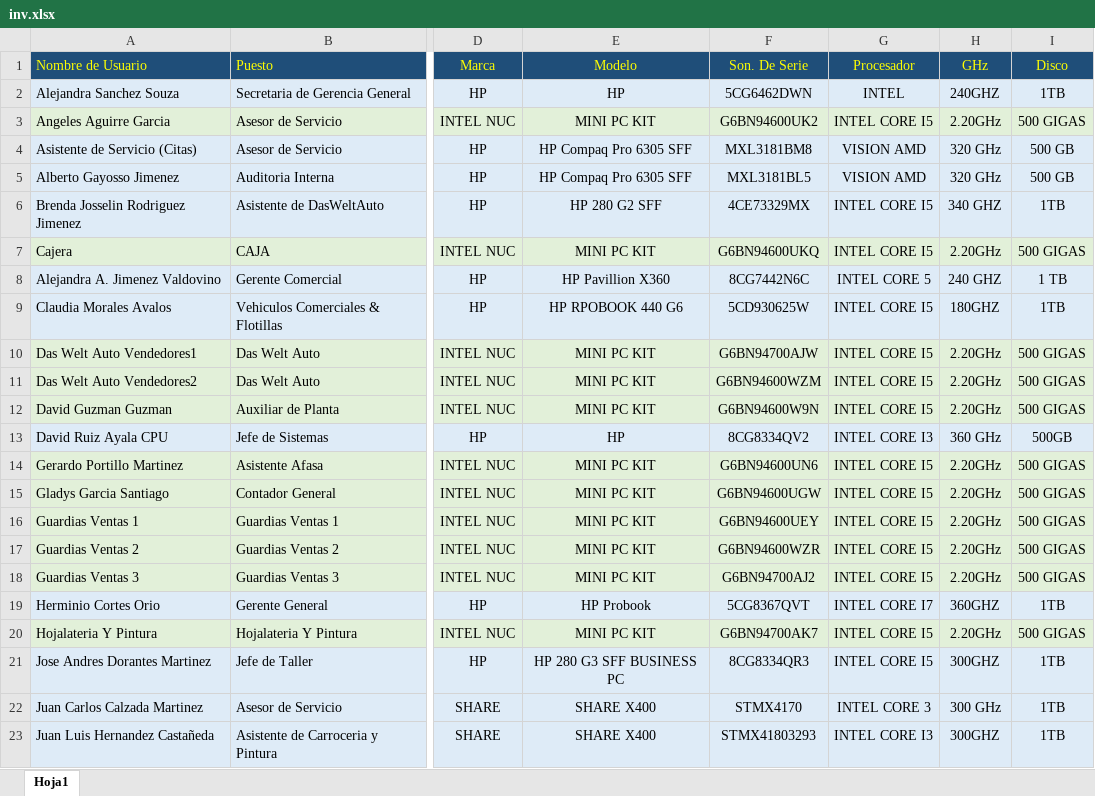
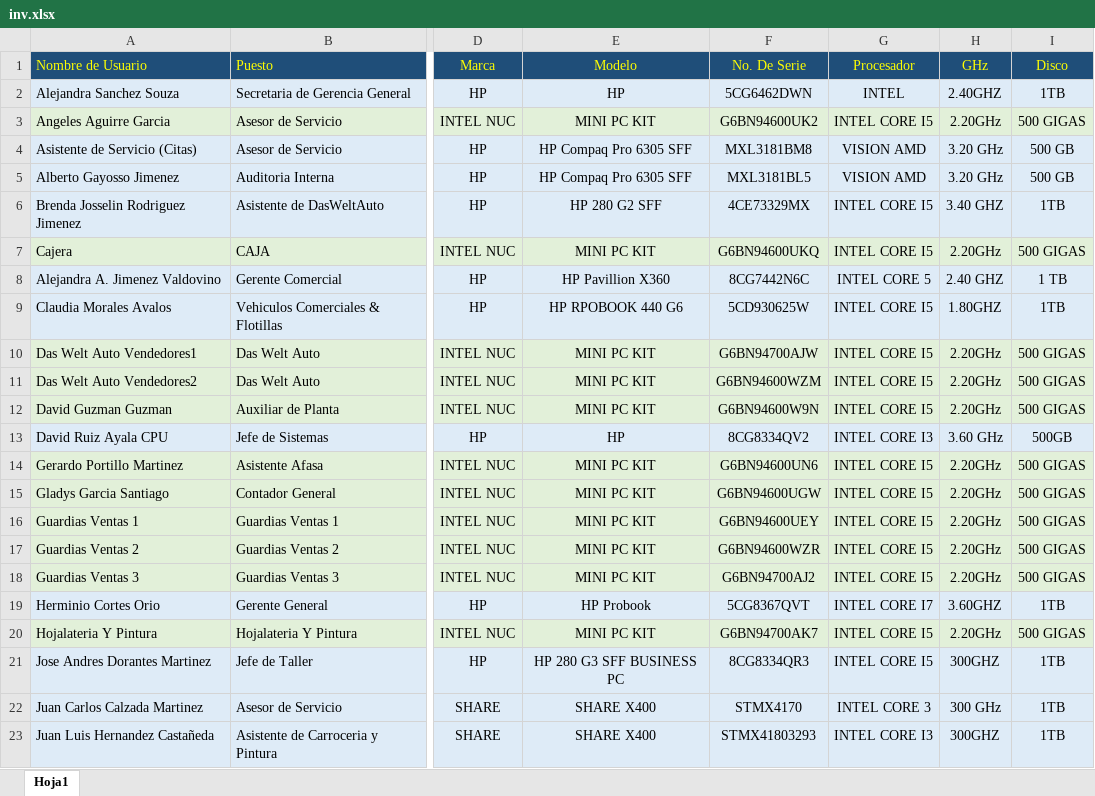
Before and after one commit to Ferchoshaggy/ProyectoVW, an Excel workbook: public/inv.xlsx, sheet Hoja1, drawn as a sheet; only a part is shown, gaps mark what is left out; values as stored, in another font and other column widths than the file's, no borders; the diff names each change by its address in the sheet, - before the commit and + after, or states it on an @@ line.

```diff
--- a/public/inv.xlsx (sheet Hoja1)
+++ b/public/inv.xlsx (sheet Hoja1)
-F1: Son. De Serie
+F1: No. De Serie
-H2 (GHz): 240GHZ
+H2 (GHz): 2.40GHZ
-H4:H5 (GHz): 320 GHz
+H4:H5 (GHz): 3.20 GHz
-H6 (GHz): 340 GHZ
+H6 (GHz): 3.40 GHZ
-H8 (GHz): 240 GHZ
+H8 (GHz): 2.40 GHZ
-H9 (GHz): 180GHZ
+H9 (GHz): 1.80GHZ
-H13 (GHz): 360 GHz
+H13 (GHz): 3.60 GHz
-H19 (GHz): 360GHZ
+H19 (GHz): 3.60GHZ
```
Also changed, not shown: 8 other files.
